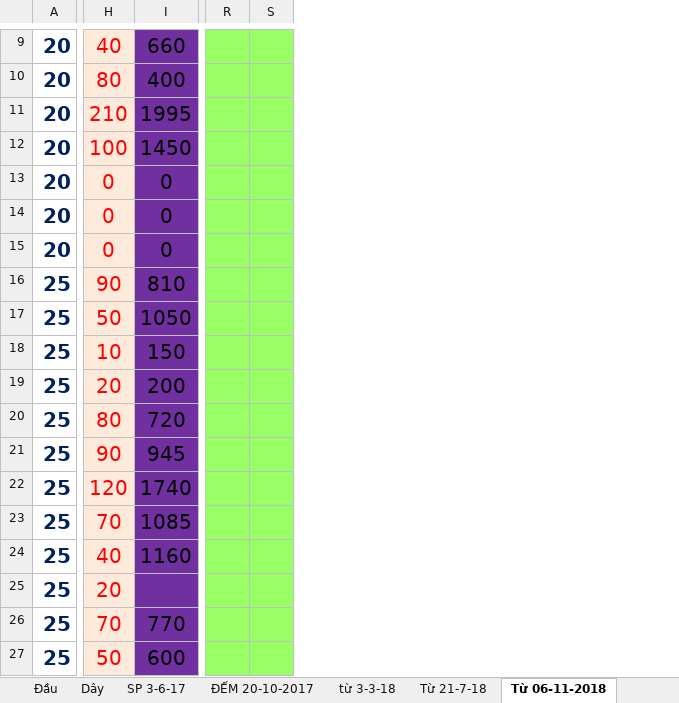
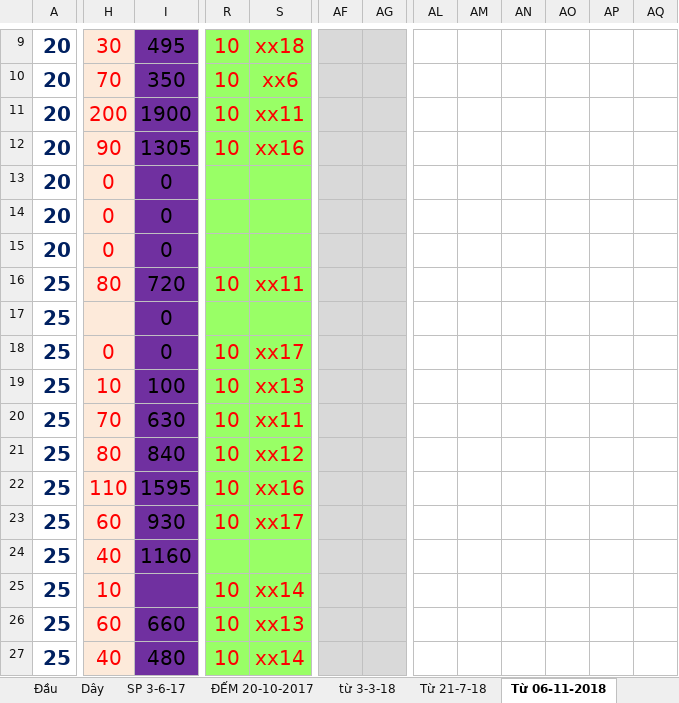
Before and after one commit to vipnat/QL_BanDayNit, an Excel workbook: KiemHangExcel/KiemHang_2018.xlsx, sheet Từ 06-11-2018, drawn as a sheet; only a part is shown, gaps mark what is left out; values as stored, in another font and other column widths than the file's, no borders; removed rows and columns are numbered as before the commit, all else as after; rows hold the shown columns only; the diff covers the shown part only; the diff names each change by its address in the sheet, - before the commit and + after, or states it on an @@ line.

```diff
--- a/KiemHangExcel/KiemHang_2018.xlsx (sheet Từ 06-11-2018)
+++ b/KiemHangExcel/KiemHang_2018.xlsx (sheet Từ 06-11-2018)
-column S, empty
+column S, rows 9-16: xx18 | xx6 | xx11 | xx16 |  |  |  | xx11; rows 18-27: xx17 | xx13 | xx11 | xx12 | xx16 | xx17 |  | xx14 | xx13 | xx14
+column AF, empty
+column AG, empty
+column AL, empty
+column AM, empty
+column AN, empty
+column AO, empty
+column AP, empty
+column AQ, empty
-H9: 40
+H9: 30
-I9: 660
+I9: 495
-R9:R12: (empty)
+R9:R12: 10
-H10: 80
+H10: 70
-I10: 400
+I10: 350
-H11: 210
+H11: 200
-I11: 1995
+I11: 1900
-H12: 100
+H12: 90
-I12: 1450
+I12: 1305
-H16: 90
+H16: 80
-I16: 810
+I16: 720
-R16: (empty)
+R16: 10
-row 17: 25 | 50 | 1050
+row 17: 25 |  | 0
-H18: 10
+H18: 0
-I18: 150
+I18: 0
-R18:R23: (empty)
+R18:R23: 10
-H19: 20
+H19: 10
-I19: 200
+I19: 100
-H20: 80
+H20: 70
-I20: 720
+I20: 630
-H21: 90
+H21: 80
-I21: 945
+I21: 840
-H22: 120
+H22: 110
-I22: 1740
+I22: 1595
-H23: 70
+H23: 60
-I23: 1085
+I23: 930
-H25: 20
+H25: 10
-R25:R27: (empty)
+R25:R27: 10
-H26: 70
+H26: 60
-I26: 770
+I26: 660
-H27: 50
+H27: 40
-I27: 600
+I27: 480
```
Also changed, not shown: 1 added row, 1 removed row, 30 added columns and 339 edited cells elsewhere in this sheet, sheet Đầu, sheet Dây, sheet SP 3-6-17, formulas that keep their value, 2 other files.
